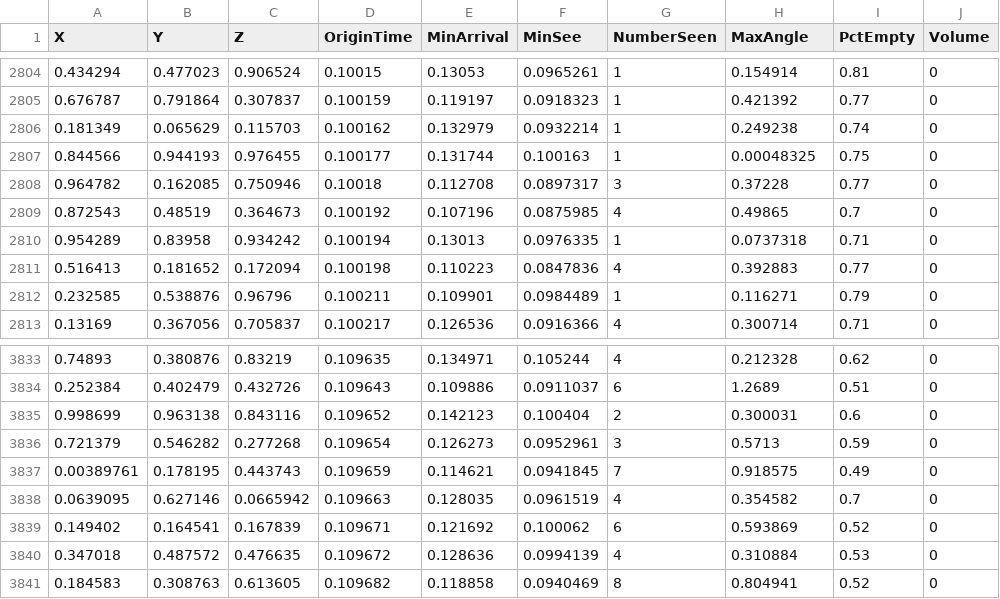
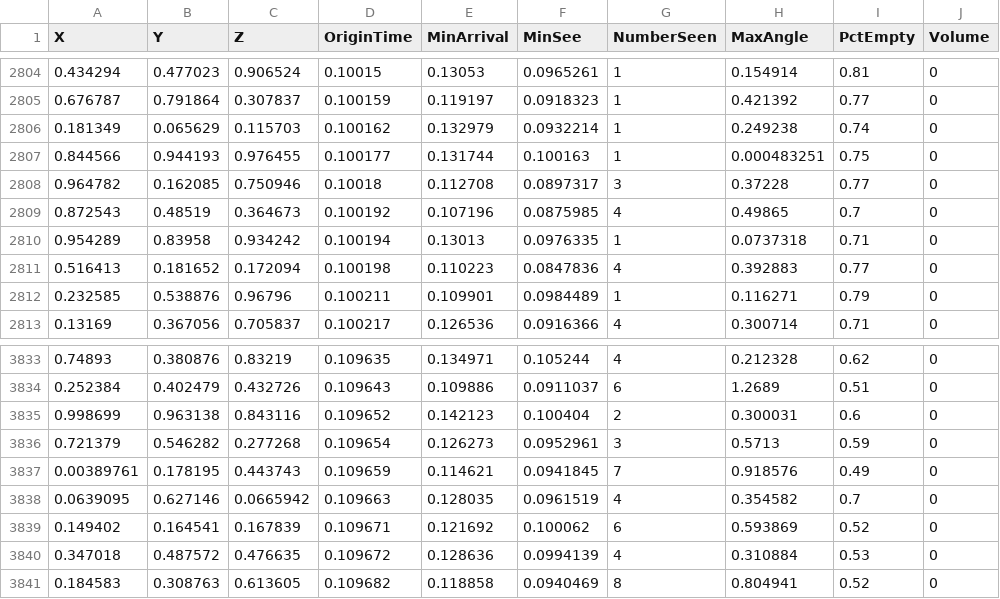
Before and after one commit to jonathanpaulson/grabby_aliens, a CSV file: data/D=3_n=1.5_N=1.00e+08_s=1.0_c=2.0_L=1.0_m=0.6666666666666666_seed=0.0_empty=100_volume=0_civs.csv (was data/D=3_n=1.5_N=1.00e+08_s=1.0_c=2.0_L=1.0_m=0.66666666666_seed=0.0_empty=100_volume=0_civs.csv), drawn as a sheet; only a part is shown, gaps mark what is left out.

```diff
--- a/data/D=3_n=1.5_N=1.00e+08_s=1.0_c=2.0_L=1.0_m=0.66666666666_seed=0.0_empty=100_volume=0_civs.csv
+++ b/data/D=3_n=1.5_N=1.00e+08_s=1.0_c=2.0_L=1.0_m=0.6666666666666666_seed=0.0_empty=100_volume=0_civs.csv
@@ -2806,3 +2806,3 @@ X,Y,Z,OriginTime,MinArrival,MinSee,NumberSeen,MaxAngle,PctEmpty,Volume
 0.181349,0.065629,0.115703,0.100162,0.132979,0.0932214,1,0.249238,0.74,0
-0.844566,0.944193,0.976455,0.100177,0.131744,0.100163,1,0.00048325,0.75,0
+0.844566,0.944193,0.976455,0.100177,0.131744,0.100163,1,0.000483251,0.75,0
 0.964782,0.162085,0.750946,0.10018,0.112708,0.0897317,3,0.37228,0.77,0
@@ -3836,3 +3836,3 @@ X,Y,Z,OriginTime,MinArrival,MinSee,NumberSeen,MaxAngle,PctEmpty,Volume
 0.721379,0.546282,0.277268,0.109654,0.126273,0.0952961,3,0.5713,0.59,0
-0.00389761,0.178195,0.443743,0.109659,0.114621,0.0941845,7,0.918575,0.49,0
+0.00389761,0.178195,0.443743,0.109659,0.114621,0.0941845,7,0.918576,0.49,0
 0.0639095,0.627146,0.0665942,0.109663,0.128035,0.0961519,4,0.354582,0.7,0
```
Also changed, not shown: data/D=3_n=1.5_N=1.00e+08_s=1.0_c=1.0_L=1.0_m=0.6666666666666666_seed=0.0_empty=100_volume=0_years.csv, data/D=3_n=1.5_N=1.00e+08_s=1.0_c=1.3333333333333333_L=1.0_m=0.6666666666666666_seed=0.0_empty=100_volume=0_civs.csv, 10 other files.
